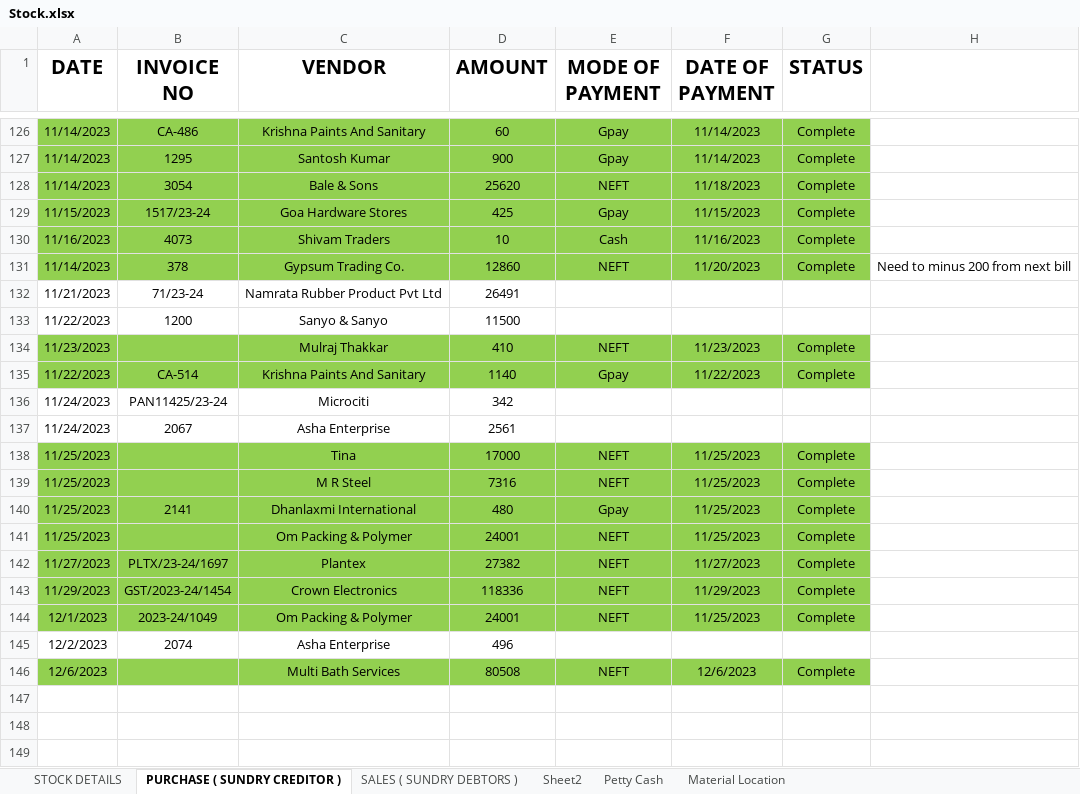
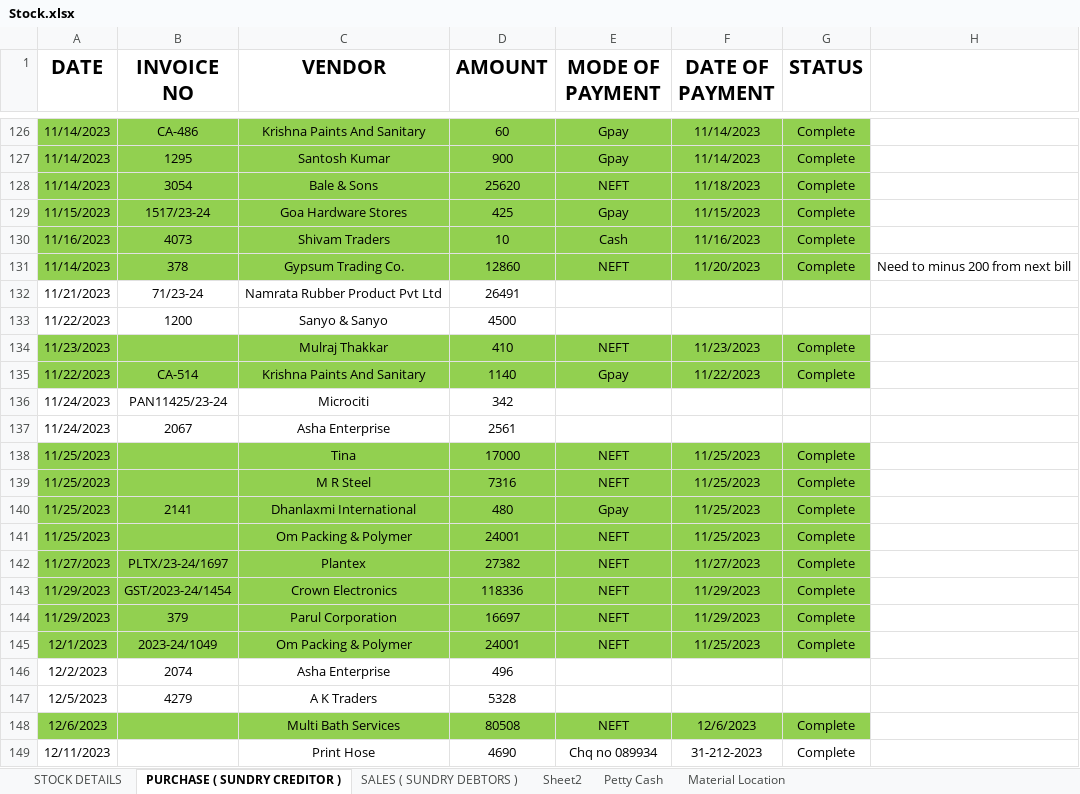
Before and after one commit to JPTechatronics/J-P-Techatronics-2023-2024, an Excel workbook: Stock.xlsx, sheet PURCHASE ( SUNDRY CREDITOR ), drawn as a sheet; only a part is shown, gaps mark what is left out; values as stored, in another font and other column widths than the file's, no borders; the diff names each change by its address in the sheet, - before the commit and + after, or states it on an @@ line.

```diff
--- a/Stock.xlsx (sheet PURCHASE ( SUNDRY CREDITOR ))
+++ b/Stock.xlsx (sheet PURCHASE ( SUNDRY CREDITOR ))
-D133 (AMOUNT): 11500
+D133 (AMOUNT): 4500
+row 144: 11/29/2023 | 379 | Parul Corporation | 16697 | NEFT | 11/29/2023 | Complete
+row 147: 12/5/2023 | 4279 | A K Traders | 5328
+row 149: 12/11/2023 |  | Print Hose | 4690 | Chq no 089934 | 31-212-2023 | Complete
```
Also changed, not shown: sheet Petty Cash, sheet SALES ( SUNDRY DEBTORS ), sheet STOCK DETAILS, Attendance.xlsx, Outstandings.xlsx, 1 other file.
